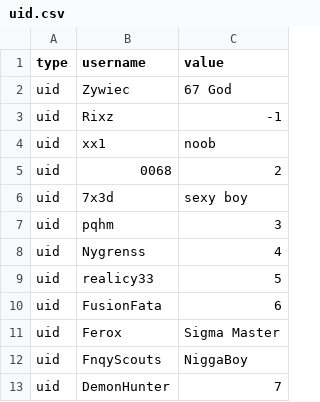
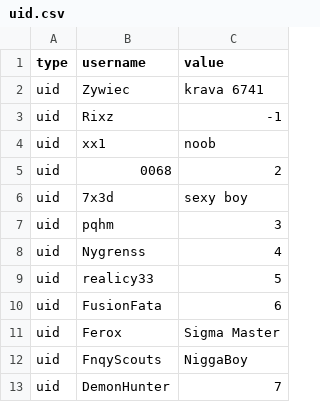
Before and after one commit to anderss123tripo-cell/cs2_offsets, a CSV file: uid.csv, drawn as a sheet.

Commit message:
Update uid.csv

```diff
--- a/uid.csv
+++ b/uid.csv
@@ -1,3 +1,3 @@
 type,username,value
-uid,Zywiec,67 God
+uid,Zywiec,krava 6741
 uid,Rixz,-1
```
